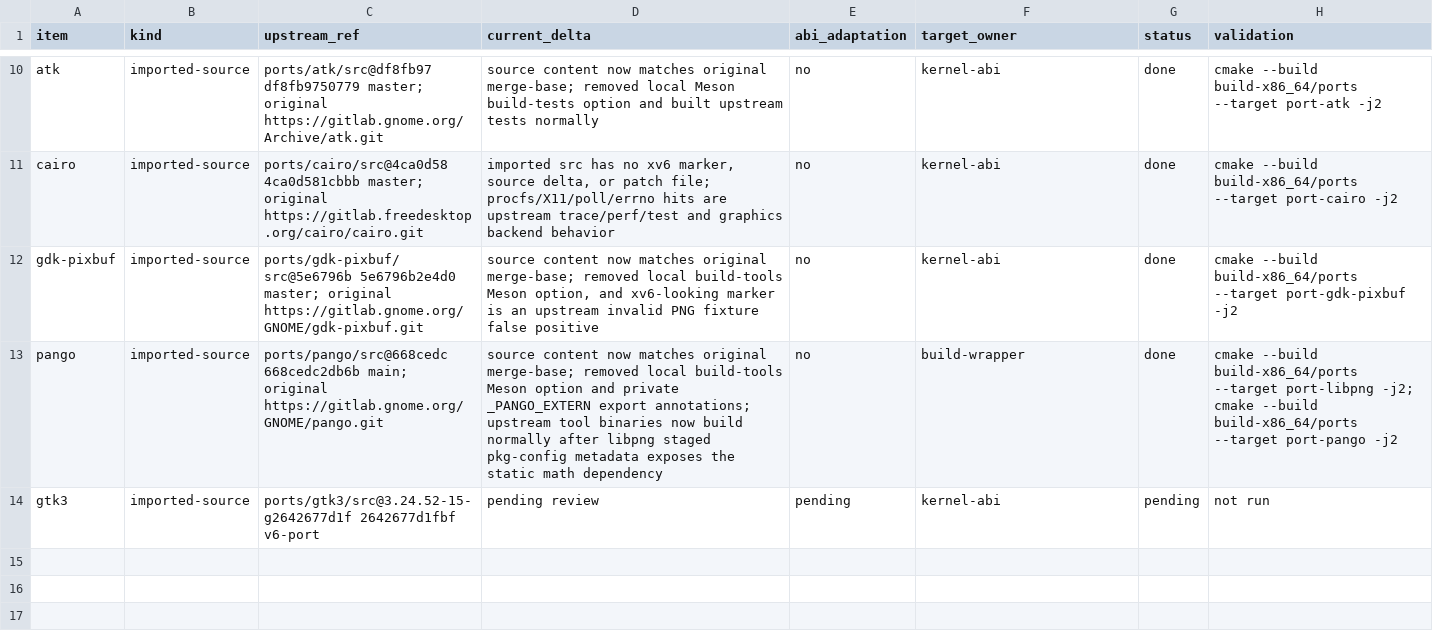
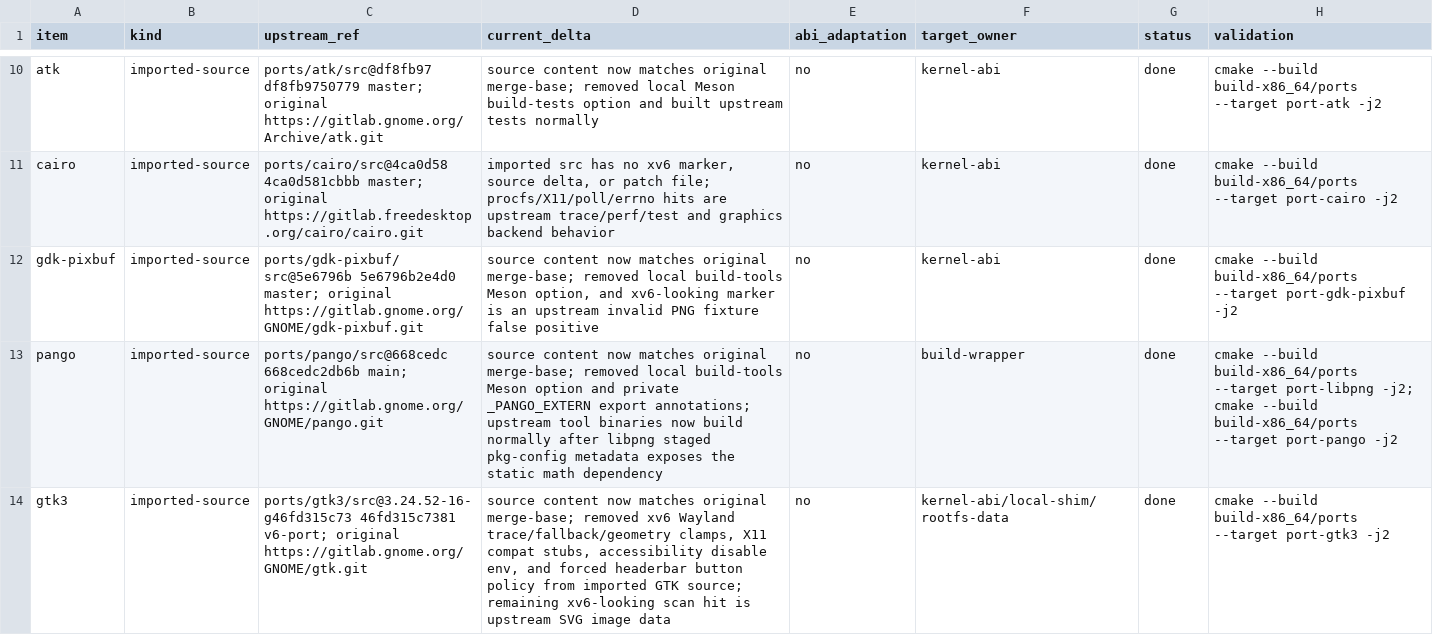
Before and after one commit to ElectronSpark/v6-vibe-set, a TSV file: docs/linux-userland-depatch-phase2.tsv, drawn as a sheet; only a part is shown, gaps mark what is left out.

Commit message:
Validate gtk3 depatch status

```diff
--- a/docs/linux-userland-depatch-phase2.tsv
+++ b/docs/linux-userland-depatch-phase2.tsv
@@ -13,2 +13,2 @@ gdk-pixbuf	imported-source	ports/gdk-pixbuf/src@5e6796b 5e6796b2e4d0 master; ori
 pango	imported-source	ports/pango/src@668cedc 668cedc2db6b main; original https://gitlab.gnome.org/GNOME/pango.git	source content now matches original merge-base; removed local build-tools Meson option and private _PANGO_EXTERN export annotations; upstream tool binaries now build normally after libpng staged pkg-config metadata exposes the static math dependency	no	build-wrapper	done	cmake --build build-x86_64/ports --target port-libpng -j2; cmake --build build-x86_64/ports --target port-pango -j2
-gtk3	imported-source	ports/gtk3/src@3.24.52-15-g2642677d1f 2642677d1fbf v6-port	pending review	pending	kernel-abi	pending	not run
+gtk3	imported-source	ports/gtk3/src@3.24.52-16-g46fd315c73 46fd315c7381 v6-port; original https://gitlab.gnome.org/GNOME/gtk.git	source content now matches original merge-base; removed xv6 Wayland trace/fallback/geometry clamps, X11 compat stubs, accessibility disable env, and forced headerbar button policy from imported GTK source; remaining xv6-looking scan hit is upstream SVG image data	no	kernel-abi/local-shim/rootfs-data	done	cmake --build build-x86_64/ports --target port-gtk3 -j2
```
Also changed, not shown: docs/linux-userland-upstream-refs.tsv.
